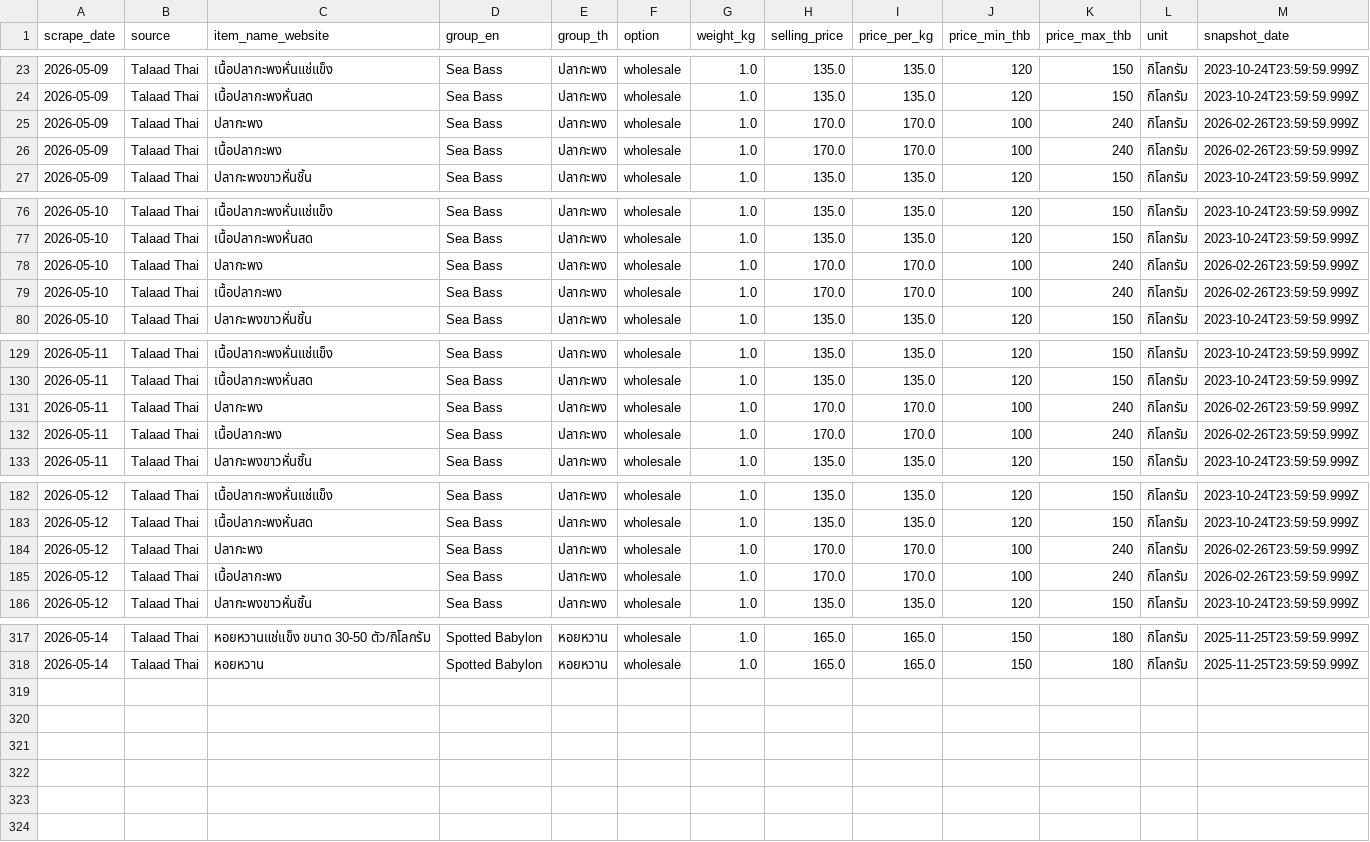
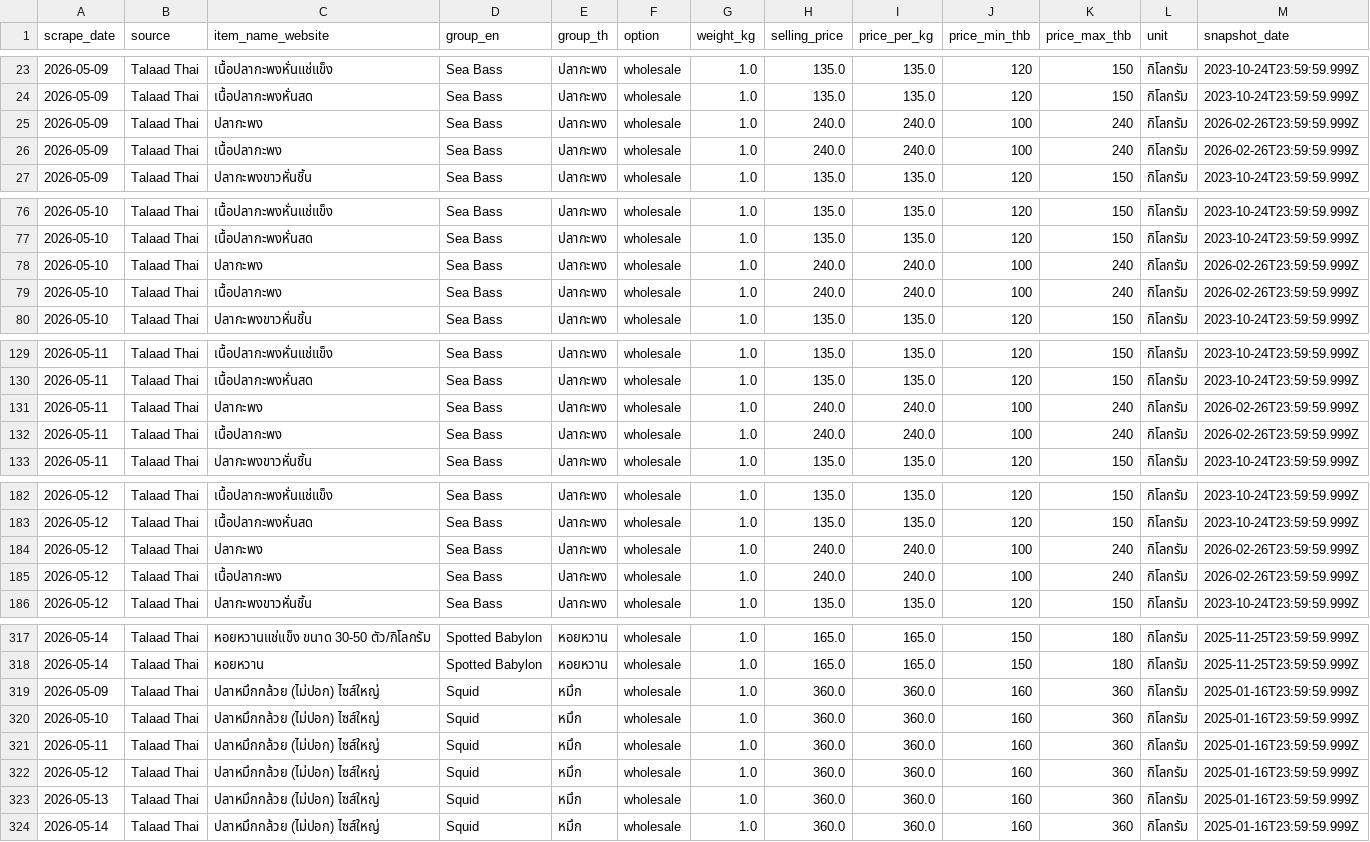
Before and after one commit to QuadrupleBeansStars/MADT-7204-seafood-price-agent, a CSV file: data/raw/talaadthai_prices.csv, drawn as a sheet; only a part is shown, gaps mark what is left out; rows hold the shown columns only; the diff covers the shown part only; the diff names each change by its address in the sheet, - before the commit and + after, or states it on an @@ line.

```diff
--- a/data/raw/talaadthai_prices.csv
+++ b/data/raw/talaadthai_prices.csv
-H25:H26 (selling_price): 170.0
+H25:H26 (selling_price): 240.0
-I25:I26 (price_per_kg): 170.0
+I25:I26 (price_per_kg): 240.0
-H78:H79 (selling_price): 170.0
+H78:H79 (selling_price): 240.0
-I78:I79 (price_per_kg): 170.0
+I78:I79 (price_per_kg): 240.0
-H131:H132 (selling_price): 170.0
+H131:H132 (selling_price): 240.0
-I131:I132 (price_per_kg): 170.0
+I131:I132 (price_per_kg): 240.0
-H184:H185 (selling_price): 170.0
+H184:H185 (selling_price): 240.0
-I184:I185 (price_per_kg): 170.0
+I184:I185 (price_per_kg): 240.0
+row 319: 2026-05-09 | Talaad Thai | ปลาหมึกกล้วย (ไม่ปอก) ไซส์ใหญ่ | Squid | หมึก | wholesale | 1.0 | 360.0 | 360.0 | 160 | 360 | กิโลกรัม | 2025-01-16T23:59:59.999Z
+row 320: 2026-05-10 | Talaad Thai | ปลาหมึกกล้วย (ไม่ปอก) ไซส์ใหญ่ | Squid | หมึก | wholesale | 1.0 | 360.0 | 360.0 | 160 | 360 | กิโลกรัม | 2025-01-16T23:59:59.999Z
+row 321: 2026-05-11 | Talaad Thai | ปลาหมึกกล้วย (ไม่ปอก) ไซส์ใหญ่ | Squid | หมึก | wholesale | 1.0 | 360.0 | 360.0 | 160 | 360 | กิโลกรัม | 2025-01-16T23:59:59.999Z
+row 322: 2026-05-12 | Talaad Thai | ปลาหมึกกล้วย (ไม่ปอก) ไซส์ใหญ่ | Squid | หมึก | wholesale | 1.0 | 360.0 | 360.0 | 160 | 360 | กิโลกรัม | 2025-01-16T23:59:59.999Z
+row 323: 2026-05-13 | Talaad Thai | ปลาหมึกกล้วย (ไม่ปอก) ไซส์ใหญ่ | Squid | หมึก | wholesale | 1.0 | 360.0 | 360.0 | 160 | 360 | กิโลกรัม | 2025-01-16T23:59:59.999Z
+row 324: 2026-05-14 | Talaad Thai | ปลาหมึกกล้วย (ไม่ปอก) ไซส์ใหญ่ | Squid | หมึก | wholesale | 1.0 | 360.0 | 360.0 | 160 | 360 | กิโลกรัม | 2025-01-16T23:59:59.999Z
```
Also changed, not shown: 8 edited cells elsewhere in this file, 2 other files.
